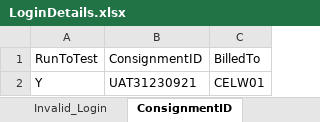
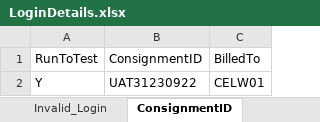
Before and after one commit to Nasreenkhan-Winjit/Ram_consignAutomation, an Excel workbook: DataFiles/excel/Login/LoginDetails.xlsx, sheet ConsignmentID, drawn as a sheet; values as stored, in another font and other column widths than the file's, no borders; the diff names each change by its address in the sheet, - before the commit and + after, or states it on an @@ line.

Commit message:
commentedOnPOM4 commit

```diff
--- a/DataFiles/excel/Login/LoginDetails.xlsx (sheet ConsignmentID)
+++ b/DataFiles/excel/Login/LoginDetails.xlsx (sheet ConsignmentID)
-B2: UAT31230921
+B2: UAT31230922
```
